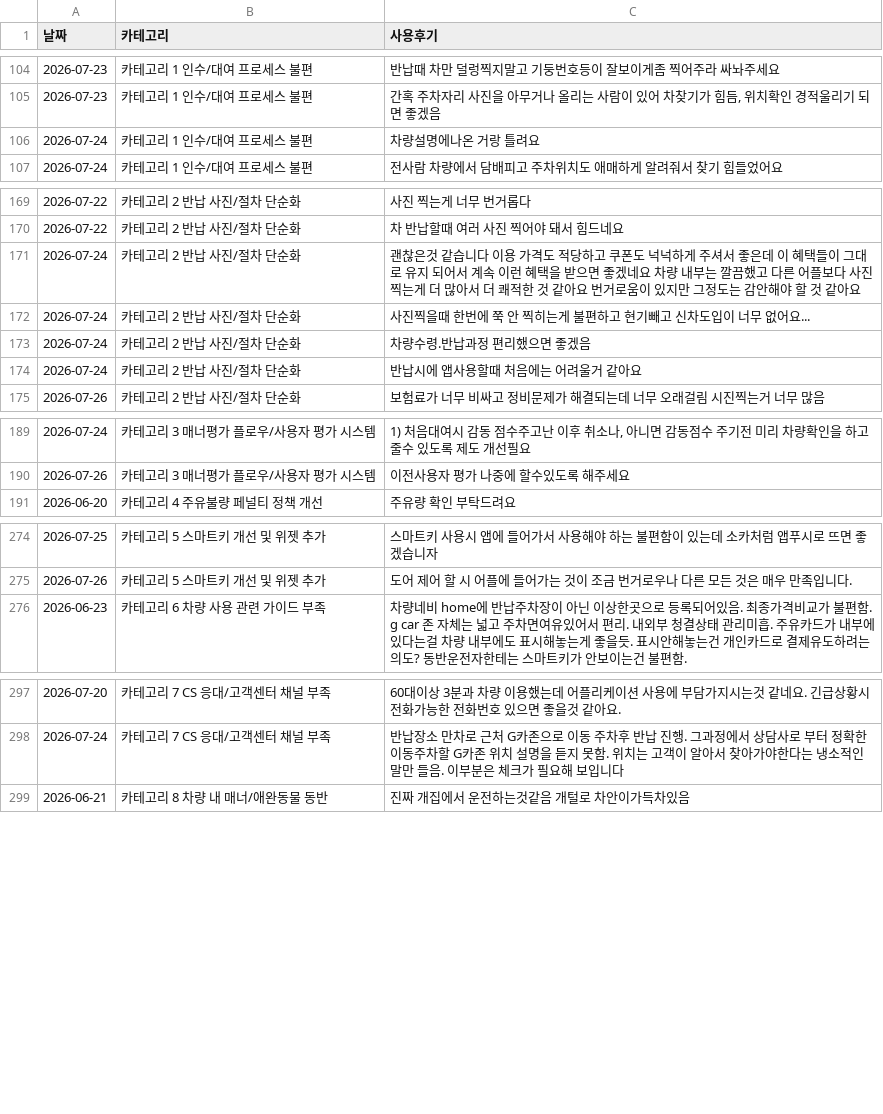
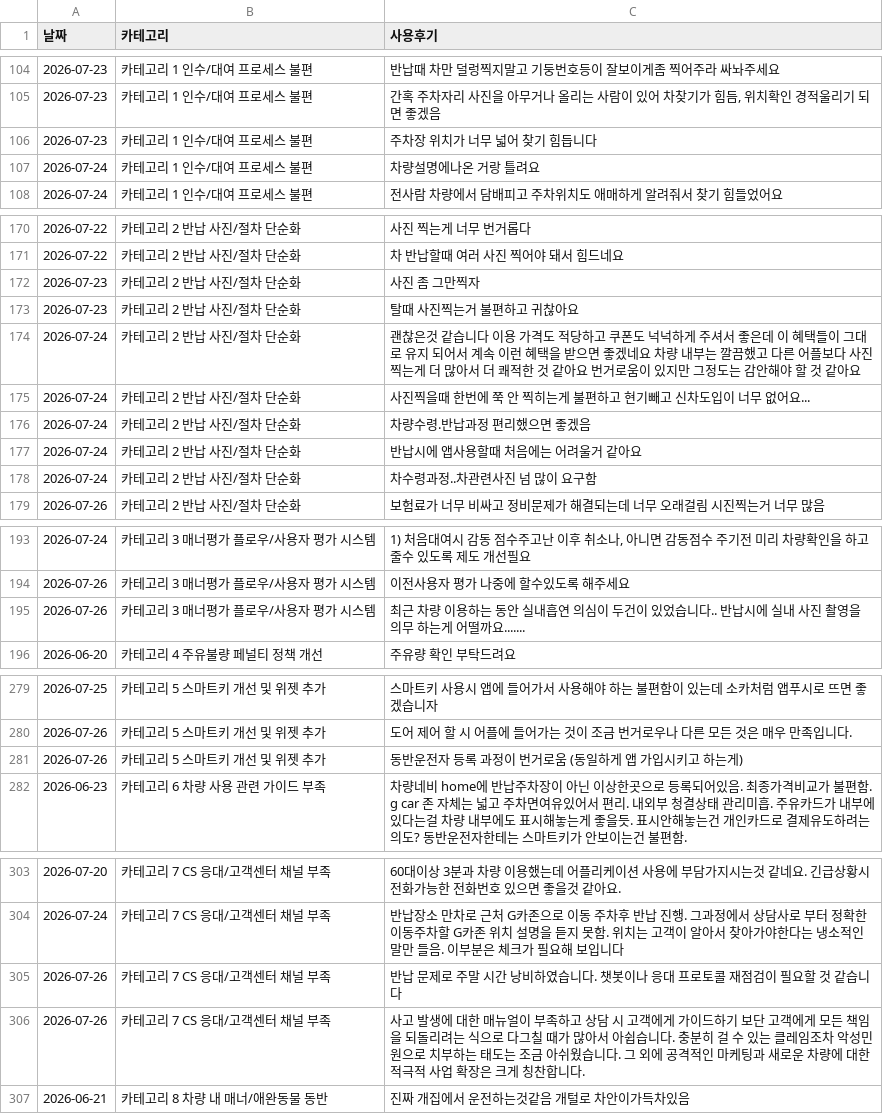
Before and after one commit to greencar-uxd/voc, a CSV file: voc-db.csv, drawn as a sheet; only a part is shown, gaps mark what is left out; the diff covers the shown part only.

```diff
--- a/voc-db.csv
+++ b/voc-db.csv
@@ -105,2 +105,3 @@
 2026-07-23,카테고리 1 인수/대여 프로세스 불편,"간혹 주차자리 사진을 아무거나 올리는 사람이 있어 차찾기가 힘듬, 위치확인 경적울리기 되면 좋겠음"
+2026-07-23,카테고리 1 인수/대여 프로세스 불편,주차장 위치가 너무 넓어 찾기 힘듭니다
 2026-07-24,카테고리 1 인수/대여 프로세스 불편,차량설명에나온 거랑 틀려요
@@ -170,2 +171,4 @@
 2026-07-22,카테고리 2 반납 사진/절차 단순화,차 반납할때 여러 사진 찍어야 돼서 힘드네요
+2026-07-23,카테고리 2 반납 사진/절차 단순화,사진 좀 그만찍자
+2026-07-23,카테고리 2 반납 사진/절차 단순화,탈때 사진찍는거 불편하고 귀찮아요
 2026-07-24,카테고리 2 반납 사진/절차 단순화,괜찮은것 같습니다 이용 가격도 적당하고 쿠폰도 넉넉하게 주셔서 좋은데 이 혜택들이 그대로 유지 되어서 계속 이런 혜택을 받으면 좋겠네요 차량 내부는 깔끔했고 다른 어플보다 사진 찍는게 더 많아서 더 쾌적한 것 같아요 번거로움이 있지만 그정도는 감안해야 할 것 같아요
@@ -174,2 +177,3 @@
 2026-07-24,카테고리 2 반납 사진/절차 단순화,반납시에 앱사용할때  처음에는 어려울거 같아요
+2026-07-24,카테고리 2 반납 사진/절차 단순화,차수령과정..차관련사진 넘 많이 요구함
 2026-07-26,카테고리 2 반납 사진/절차 단순화,보험료가 너무 비싸고 정비문제가 해결되는데 너무 오래걸림 시진찍는거 너무 많음
@@ -190,2 +194,3 @@
 2026-07-26,카테고리 3 매너평가 플로우/사용자 평가 시스템,이전사용자 평가 나중에 할수있도록  해주세요
+2026-07-26,카테고리 3 매너평가 플로우/사용자 평가 시스템,최근  차량 이용하는 동안 실내흡연 의심이 두건이 있었습니다.. 반납시에 실내 사진 촬영을 의무 하는게 어떨까요.......
 2026-06-20,카테고리 4 주유불량 페널티 정책 개선,주유량 확인 부탁드려요
@@ -275,2 +280,3 @@
 2026-07-26,카테고리 5 스마트키 개선 및 위젯 추가,도어 제어 할 시 어플에 들어가는 것이 조금 번거로우나 다른 모든 것은 매우 만족입니다.
+2026-07-26,카테고리 5 스마트키 개선 및 위젯 추가,동반운전자 등록 과정이 번거로움 (동일하게 앱 가입시키고 하는게)
 2026-06-23,카테고리 6 차량 사용 관련 가이드 부족,차량네비 home에 반납주차장이 아닌 이상한곳으로 등록되어있음. 최종가격비교가 불편함. g car 존 자체는 넓고 주차면여유있어서 편리. 내외부 청결상태 관리미흡. 주유카드가 내부에 있다는걸 차량 내부에도 표시해놓는게 좋을듯. 표시안해놓는건 개인카드로 결제유도하려는 의도? 동반운전자한테는 스마트키가 안보이는건 불편함.
@@ -298,2 +304,4 @@
 2026-07-24,카테고리 7 CS 응대/고객센터 채널 부족,반납장소 만차로 근처 G카존으로 이동 주차후 반납 진행. 그과정에서 상담사로 부터 정확한 이동주차할 G카존 위치 설명을 듣지 못함. 위치는 고객이 알아서 찾아가야한다는 냉소적인 말만 들음. 이부분은 체크가 필요해 보입니다
+2026-07-26,카테고리 7 CS 응대/고객센터 채널 부족,반납 문제로 주말 시간 낭비하였습니다. 챗봇이나 응대 프로토콜 재점검이 필요할 것 같습니다
+2026-07-26,카테고리 7 CS 응대/고객센터 채널 부족,사고 발생에 대한 매뉴얼이 부족하고 상담 시 고객에게 가이드하기 보단 고객에게 모든 책임을 되돌리려는 식으로 다그칠 때가 많아서 아쉽습니다. 충분히 걸 수 있는 클레임조차 악성민원으로 치부하는 태도는 조금 아쉬웠습니다. 그 외에 공격적인 마케팅과 새로운 차량에 대한 적극적 사업 확장은 크게 칭찬합니다.
 2026-06-21,카테고리 8 차량 내 매너/애완동물 동반,진짜 개집에서 운전하는것같음 개털로 차안이가득차있음
```
Also changed, not shown: 2 added rows elsewhere in this file, 4 other files.
